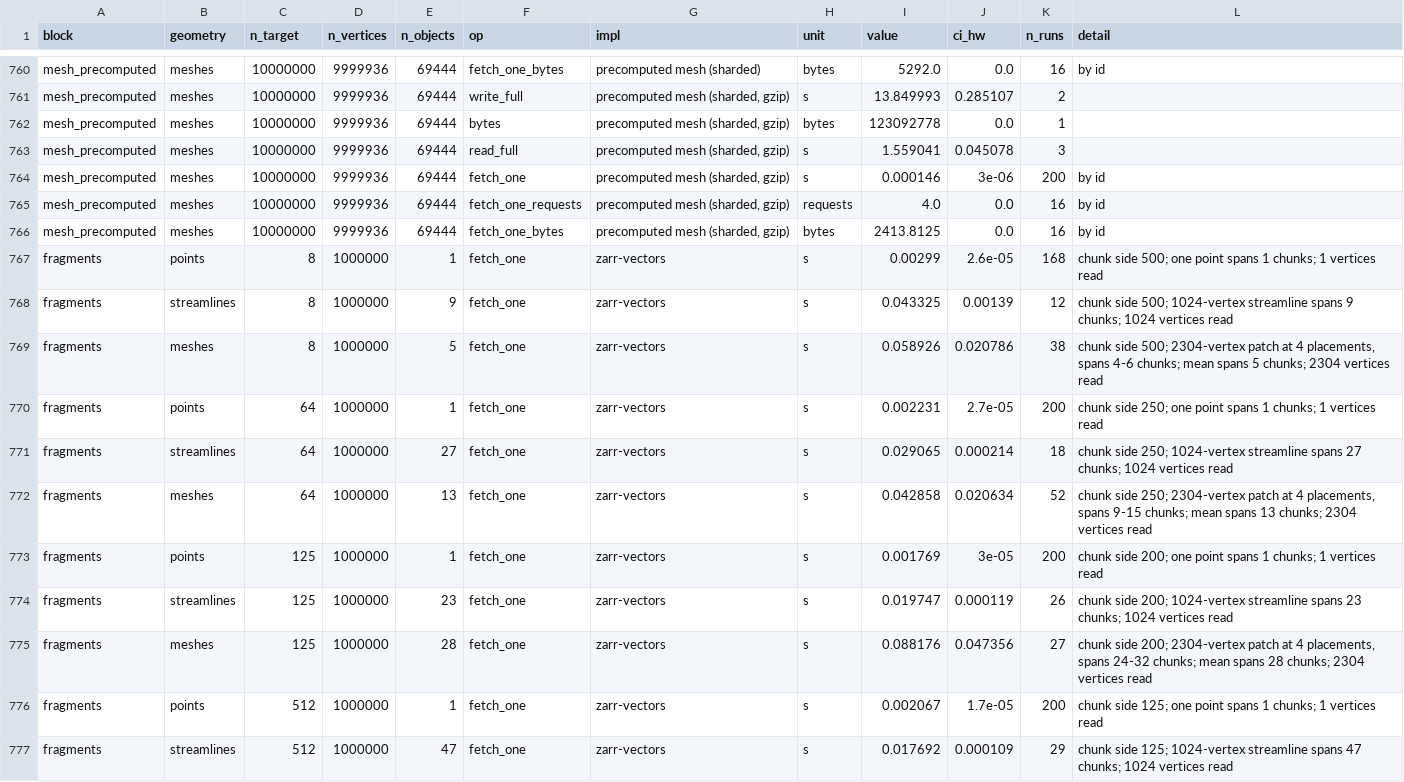
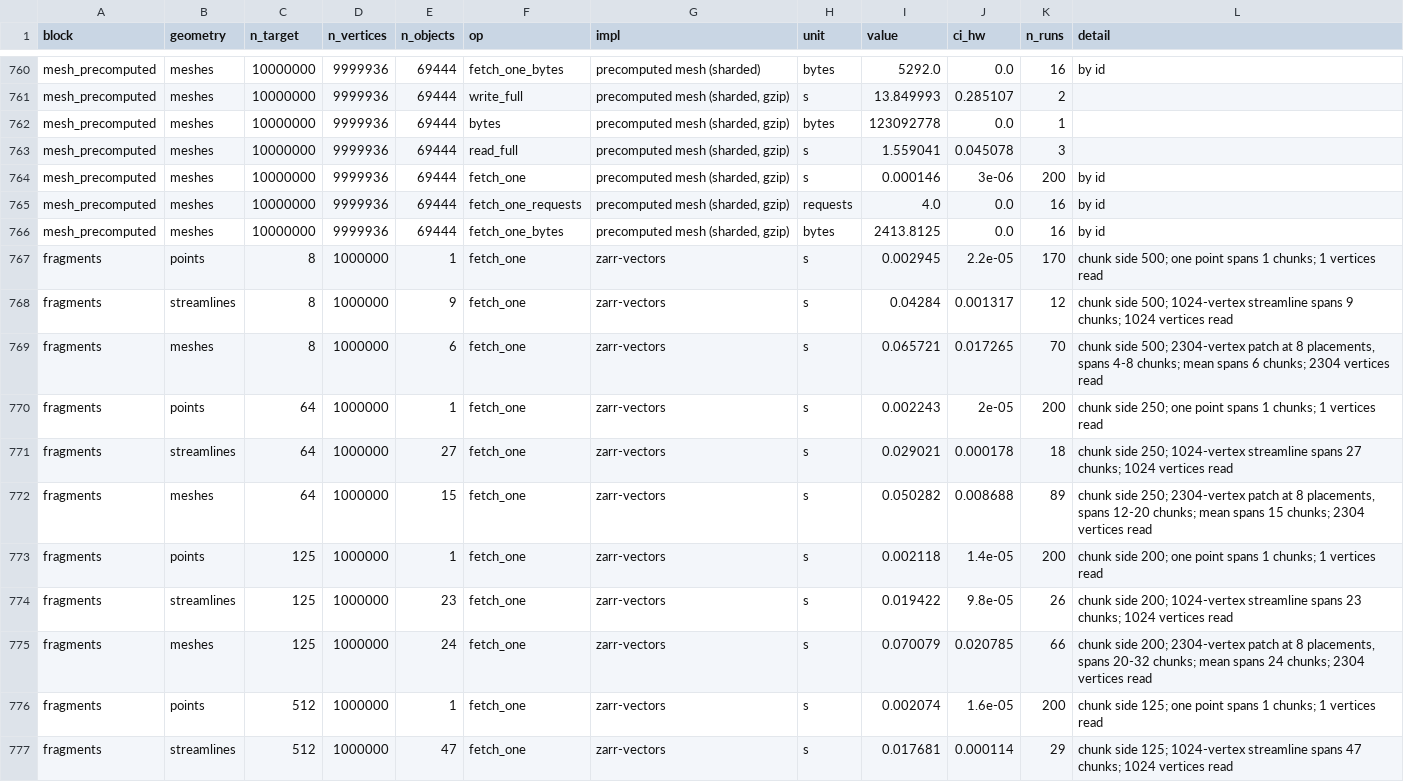
Before and after one commit to AllenInstitute/zarr-vectors-tools, a CSV file: benchmarks/paper/results/large/measurements.csv, drawn as a sheet; only a part is shown, gaps mark what is left out; the diff covers the shown part only.

```diff
--- a/benchmarks/paper/results/large/measurements.csv
+++ b/benchmarks/paper/results/large/measurements.csv
@@ -766,12 +766,12 @@ mesh_precomputed,meshes,10000000,9999936,69444,fetch_one_requests,"precomputed m
 mesh_precomputed,meshes,10000000,9999936,69444,fetch_one_bytes,"precomputed mesh (sharded, gzip)",bytes,2413.8125,0.0,16,by id
-fragments,points,8,1000000,1,fetch_one,zarr-vectors,s,0.00299,2.6e-05,168,chunk side 500; one point spans 1 chunks; 1 vertices read
-fragments,streamlines,8,1000000,9,fetch_one,zarr-vectors,s,0.043325,0.00139,12,chunk side 500; 1024-vertex streamline spans 9 chunks; 1024 vertices read
-fragments,meshes,8,1000000,5,fetch_one,zarr-vectors,s,0.058926,0.020786,38,"chunk side 500; 2304-vertex patch at 4 placements, spans 4-6 chunks; mean spans 5 chunks; 2304 vertices read"
-fragments,points,64,1000000,1,fetch_one,zarr-vectors,s,0.002231,2.7e-05,200,chunk side 250; one point spans 1 chunks; 1 vertices read
-fragments,streamlines,64,1000000,27,fetch_one,zarr-vectors,s,0.029065,0.000214,18,chunk side 250; 1024-vertex streamline spans 27 chunks; 1024 vertices read
-fragments,meshes,64,1000000,13,fetch_one,zarr-vectors,s,0.042858,0.020634,52,"chunk side 250; 2304-vertex patch at 4 placements, spans 9-15 chunks; mean spans 13 chunks; 2304 vertices read"
-fragments,points,125,1000000,1,fetch_one,zarr-vectors,s,0.001769,3e-05,200,chunk side 200; one point spans 1 chunks; 1 vertices read
-fragments,streamlines,125,1000000,23,fetch_one,zarr-vectors,s,0.019747,0.000119,26,chunk side 200; 1024-vertex streamline spans 23 chunks; 1024 vertices read
-fragments,meshes,125,1000000,28,fetch_one,zarr-vectors,s,0.088176,0.047356,27,"chunk side 200; 2304-vertex patch at 4 placements, spans 24-32 chunks; mean spans 28 chunks; 2304 vertices read"
-fragments,points,512,1000000,1,fetch_one,zarr-vectors,s,0.002067,1.7e-05,200,chunk side 125; one point spans 1 chunks; 1 vertices read
-fragments,streamlines,512,1000000,47,fetch_one,zarr-vectors,s,0.017692,0.000109,29,chunk side 125; 1024-vertex streamline spans 47 chunks; 1024 vertices read
+fragments,points,8,1000000,1,fetch_one,zarr-vectors,s,0.002945,2.2e-05,170,chunk side 500; one point spans 1 chunks; 1 vertices read
+fragments,streamlines,8,1000000,9,fetch_one,zarr-vectors,s,0.04284,0.001317,12,chunk side 500; 1024-vertex streamline spans 9 chunks; 1024 vertices read
+fragments,meshes,8,1000000,6,fetch_one,zarr-vectors,s,0.065721,0.017265,70,"chunk side 500; 2304-vertex patch at 8 placements, spans 4-8 chunks; mean spans 6 chunks; 2304 vertices read"
+fragments,points,64,1000000,1,fetch_one,zarr-vectors,s,0.002243,2e-05,200,chunk side 250; one point spans 1 chunks; 1 vertices read
+fragments,streamlines,64,1000000,27,fetch_one,zarr-vectors,s,0.029021,0.000178,18,chunk side 250; 1024-vertex streamline spans 27 chunks; 1024 vertices read
+fragments,meshes,64,1000000,15,fetch_one,zarr-vectors,s,0.050282,0.008688,89,"chunk side 250; 2304-vertex patch at 8 placements, spans 12-20 chunks; mean spans 15 chunks; 2304 vertices read"
+fragments,points,125,1000000,1,fetch_one,zarr-vectors,s,0.002118,1.4e-05,200,chunk side 200; one point spans 1 chunks; 1 vertices read
+fragments,streamlines,125,1000000,23,fetch_one,zarr-vectors,s,0.019422,9.8e-05,26,chunk side 200; 1024-vertex streamline spans 23 chunks; 1024 vertices read
+fragments,meshes,125,1000000,24,fetch_one,zarr-vectors,s,0.070079,0.020785,66,"chunk side 200; 2304-vertex patch at 8 placements, spans 20-32 chunks; mean spans 24 chunks; 2304 vertices read"
+fragments,points,512,1000000,1,fetch_one,zarr-vectors,s,0.002074,1.6e-05,200,chunk side 125; one point spans 1 chunks; 1 vertices read
+fragments,streamlines,512,1000000,47,fetch_one,zarr-vectors,s,0.017681,0.000114,29,chunk side 125; 1024-vertex streamline spans 47 chunks; 1024 vertices read
```
Also changed, not shown: 24 edited cells elsewhere in this file, benchmarks/paper/results/large/supplementary_table.csv, benchmarks/paper/results/measurements.csv, 47 other files.
